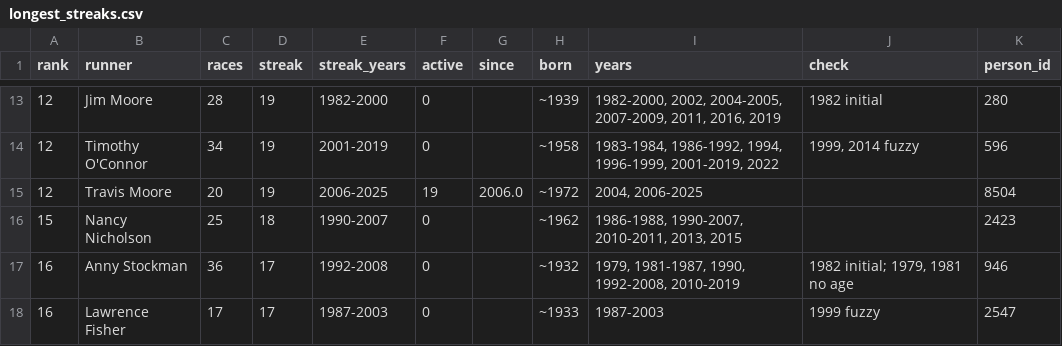
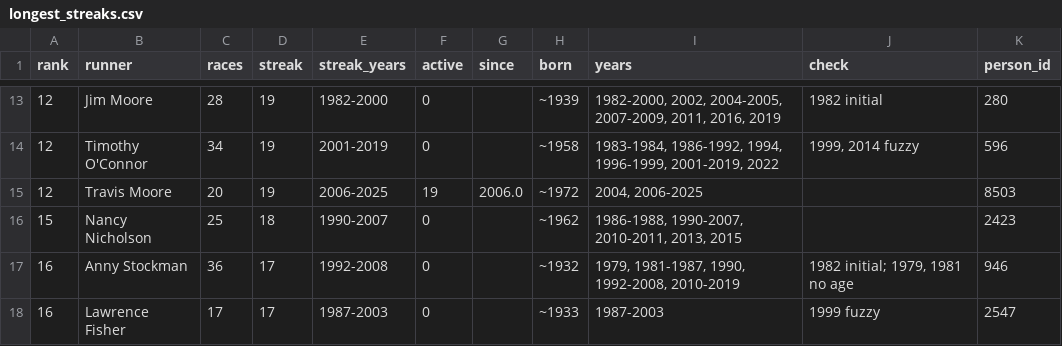
Before and after one commit to bnorthan/raceresults, a CSV file: data/Stockade-athon all time/longest_streaks.csv, drawn as a sheet; only a part is shown, gaps mark what is left out; the diff covers the shown part only.

```diff
--- a/data/Stockade-athon all time/longest_streaks.csv
+++ b/data/Stockade-athon all time/longest_streaks.csv
@@ -14,3 +14,3 @@ rank,runner,races,streak,streak_years,active,since,born,years,check,person_id
 12,Timothy O'Connor,34,19,2001-2019,0,,~1958,"1983-1984, 1986-1992, 1994, 1996-1999, 2001-2019, 2022","1999, 2014 fuzzy",596
-12,Travis Moore,20,19,2006-2025,19,2006.0,~1972,"2004, 2006-2025",,8504
+12,Travis Moore,20,19,2006-2025,19,2006.0,~1972,"2004, 2006-2025",,8503
 15,Nancy Nicholson,25,18,1990-2007,0,,~1962,"1986-1988, 1990-2007, 2010-2011, 2013, 2015",,2423
```
Also changed, not shown: 35 edited cells elsewhere in this file, data/Stockade-athon all time/active_streaks.csv, data/Stockade-athon all time/records.csv, 6 other files.
